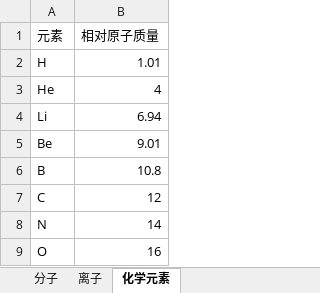
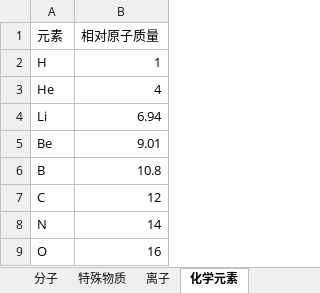
Before and after one commit to hanyeah/lianxi, an Excel workbook: vba/药品表.xlsm, sheet 化学元素, drawn as a sheet; only a part is shown; values as stored, in another font and other column widths than the file's, no borders; the diff names each change by its address in the sheet, - before the commit and + after, or states it on an @@ line.

```diff
--- a/vba/药品表.xlsm (sheet 化学元素)
+++ b/vba/药品表.xlsm (sheet 化学元素)
+sheet tab: 特殊物质
-B2 (相对原子质量): 1.01
+B2 (相对原子质量): 1
```
Also changed, not shown: sheet 分子, sheet 离子, formulas that keep their value, vba/电化学半反应表.xlsm, 3 other files.
